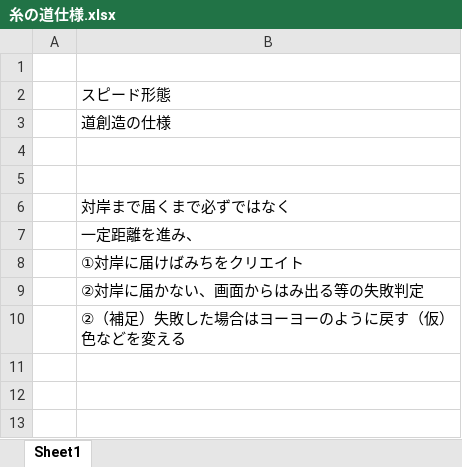
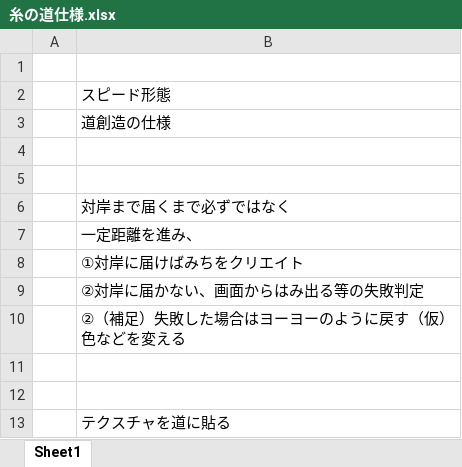
Before and after one commit to CaseStudyG18/master, an Excel workbook: 仕様書/糸の道仕様.xlsx, sheet Sheet1, drawn as a sheet; values as stored, in another font and other column widths than the file's, no borders; the diff names each change by its address in the sheet, - before the commit and + after, or states it on an @@ line.

```diff
--- a/仕様書/糸の道仕様.xlsx (sheet Sheet1)
+++ b/仕様書/糸の道仕様.xlsx (sheet Sheet1)
+row 11: (empty)
+row 12: (empty)
+row 13:  | テクスチャを道に貼る
```
Also changed, not shown: 仕様書/キャラクターUI仕様.xlsx.
